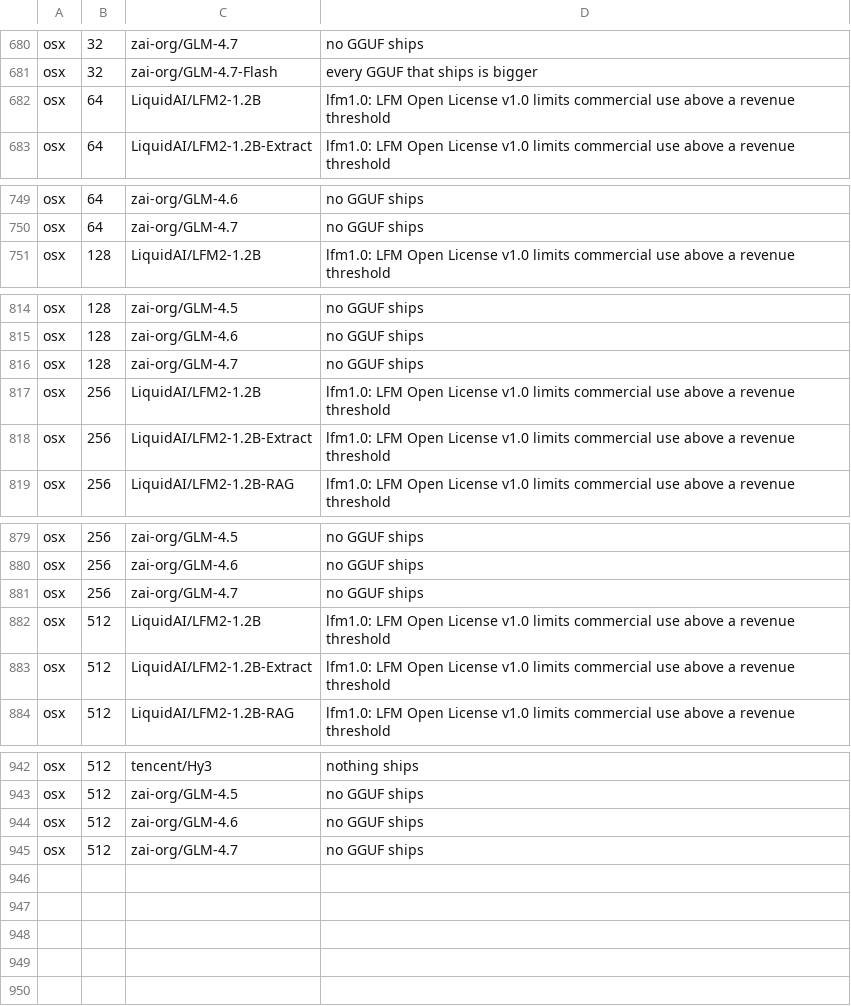
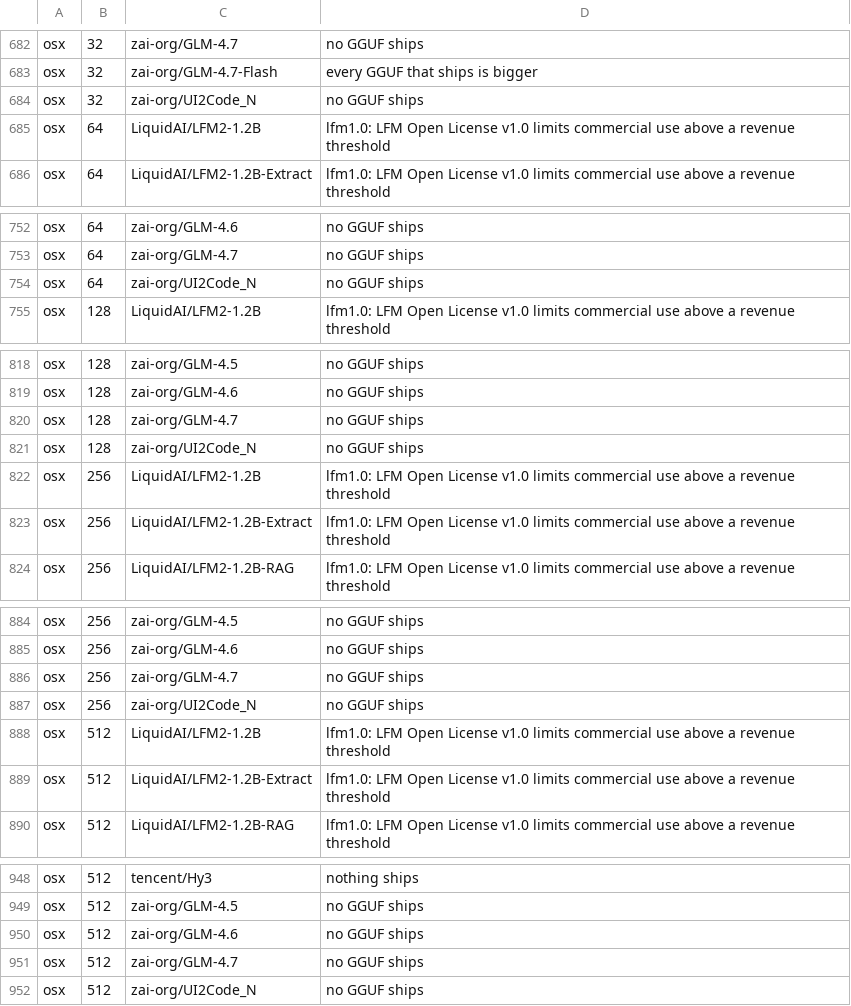
Before and after one commit to hale-lang/voice, a TSV file: docs/catalog-blocked.tsv, drawn as a sheet; only a part is shown, gaps mark what is left out; the diff covers the shown part only; the diff names each change by its address in the sheet, - before the commit and + after, or states it on an @@ line.

```diff
--- a/docs/catalog-blocked.tsv
+++ b/docs/catalog-blocked.tsv
+row 684: osx | 32 | zai-org/UI2Code_N | no GGUF ships
+row 754: osx | 64 | zai-org/UI2Code_N | no GGUF ships
+row 821: osx | 128 | zai-org/UI2Code_N | no GGUF ships
+row 887: osx | 256 | zai-org/UI2Code_N | no GGUF ships
+row 952: osx | 512 | zai-org/UI2Code_N | no GGUF ships
```
Also changed, not shown: 6 added rows and 4 removed rows elsewhere in this file, 26 other files.
